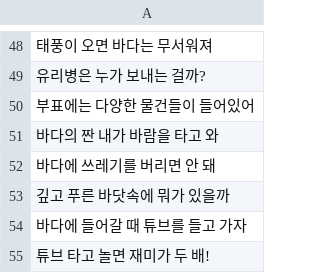
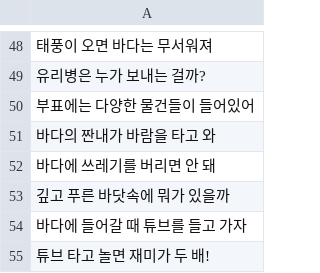
Before and after one commit to catdoglove/rainroom2, a CSV file: Resources/Talk/bottle_sea.csv, drawn as a sheet; only a part is shown, gaps mark what is left out.

```diff
--- a/Resources/Talk/bottle_sea.csv
+++ b/Resources/Talk/bottle_sea.csv
@@ -50,3 +50,3 @@
 부표에는 다양한 물건들이 들어있어
-바다의 짠 내가 바람을 타고 와
+바다의 짠내가 바람을 타고 와
 바다에 쓰레기를 버리면 안 돼
```
Also changed, not shown: 8 other files.
